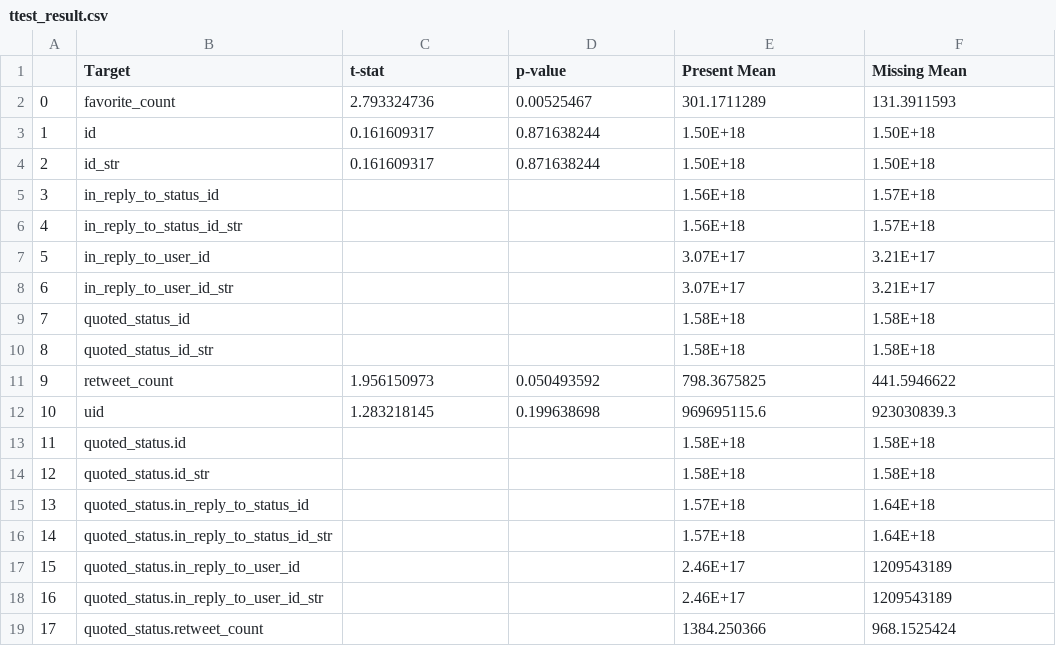
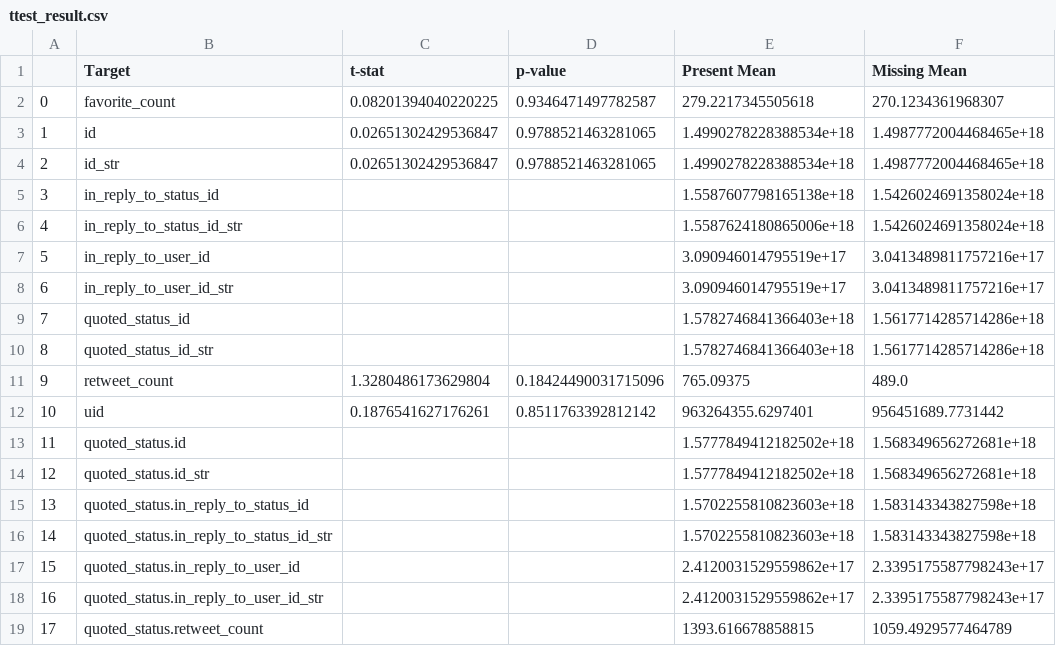
Before and after one commit to monoerea/twt-xnn-mlops, a CSV file: analysis/result/ttest_result.csv, drawn as a sheet; only a part is shown; the diff covers the shown part only.

Commit message:
updated_data

```diff
--- a/analysis/result/ttest_result.csv
+++ b/analysis/result/ttest_result.csv
@@ -1,19 +1,19 @@
 ,Target,t-stat,p-value,Present Mean,Missing Mean
-0,favorite_count,2.793324736,0.00525467,301.1711289,131.3911593
-1,id,0.161609317,0.871638244,1.50E+18,1.50E+18
-2,id_str,0.161609317,0.871638244,1.50E+18,1.50E+18
-3,in_reply_to_status_id,,,1.56E+18,1.57E+18
-4,in_reply_to_status_id_str,,,1.56E+18,1.57E+18
-5,in_reply_to_user_id,,,3.07E+17,3.21E+17
-6,in_reply_to_user_id_str,,,3.07E+17,3.21E+17
-7,quoted_status_id,,,1.58E+18,1.58E+18
-8,quoted_status_id_str,,,1.58E+18,1.58E+18
-9,retweet_count,1.956150973,0.050493592,798.3675825,441.5946622
-10,uid,1.283218145,0.199638698,969695115.6,923030839.3
-11,quoted_status.id,,,1.58E+18,1.58E+18
-12,quoted_status.id_str,,,1.58E+18,1.58E+18
-13,quoted_status.in_reply_to_status_id,,,1.57E+18,1.64E+18
-14,quoted_status.in_reply_to_status_id_str,,,1.57E+18,1.64E+18
-15,quoted_status.in_reply_to_user_id,,,2.46E+17,1209543189
-16,quoted_status.in_reply_to_user_id_str,,,2.46E+17,1209543189
-17,quoted_status.retweet_count,,,1384.250366,968.1525424
+0,favorite_count,0.08201394040220225,0.9346471497782587,279.2217345505618,270.1234361968307
+1,id,0.02651302429536847,0.9788521463281065,1.4990278228388534e+18,1.4987772004468465e+18
+2,id_str,0.02651302429536847,0.9788521463281065,1.4990278228388534e+18,1.4987772004468465e+18
+3,in_reply_to_status_id,,,1.5587607798165138e+18,1.5426024691358024e+18
+4,in_reply_to_status_id_str,,,1.5587624180865006e+18,1.5426024691358024e+18
+5,in_reply_to_user_id,,,3.090946014795519e+17,3.0413489811757216e+17
+6,in_reply_to_user_id_str,,,3.090946014795519e+17,3.0413489811757216e+17
+7,quoted_status_id,,,1.5782746841366403e+18,1.5617714285714286e+18
+8,quoted_status_id_str,,,1.5782746841366403e+18,1.5617714285714286e+18
+9,retweet_count,1.3280486173629804,0.18424490031715096,765.09375,489.0
+10,uid,0.1876541627176261,0.8511763392812142,963264355.6297401,956451689.7731442
+11,quoted_status.id,,,1.5777849412182502e+18,1.568349656272681e+18
+12,quoted_status.id_str,,,1.5777849412182502e+18,1.568349656272681e+18
+13,quoted_status.in_reply_to_status_id,,,1.5702255810823603e+18,1.583143343827598e+18
+14,quoted_status.in_reply_to_status_id_str,,,1.5702255810823603e+18,1.583143343827598e+18
+15,quoted_status.in_reply_to_user_id,,,2.4120031529559862e+17,2.3395175587798243e+17
+16,quoted_status.in_reply_to_user_id_str,,,2.4120031529559862e+17,2.3395175587798243e+17
+17,quoted_status.retweet_count,,,1393.616678858815,1059.4929577464789
```
Also changed, not shown: 88 edited cells elsewhere in this file, analysis/data_summary.csv, analysis/result/mcar_result.csv, 4 other files.
